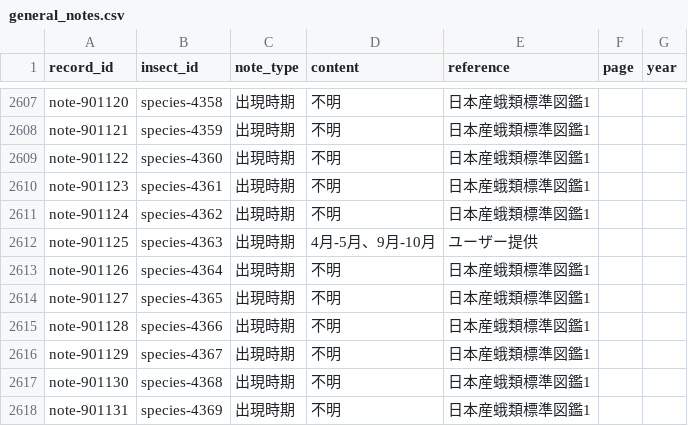
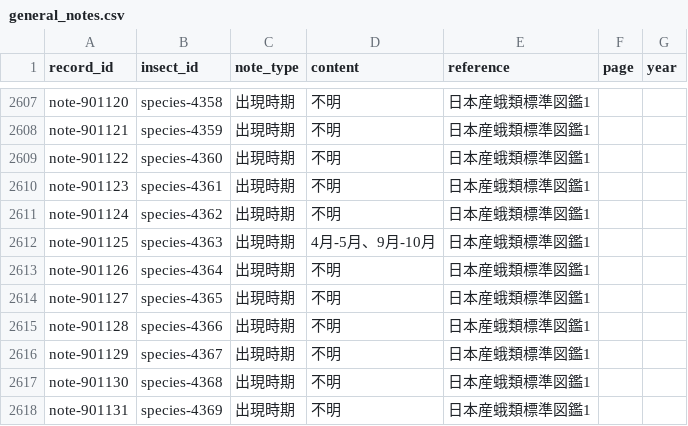
Before and after one commit to orau98/orau98.github.io, a CSV file: normalized_data/general_notes.csv, drawn as a sheet; only a part is shown, gaps mark what is left out.

Commit message:
chore: set species-4363 emergence source to 日本産蛾類標準図鑑1 and remove override to avoid 'ユーザー提供' label

```diff
--- a/normalized_data/general_notes.csv
+++ b/normalized_data/general_notes.csv
@@ -2612,3 +2612,3 @@ note-901123,species-4361,出現時期,不明,日本産蛾類標準図鑑1,,
 note-901124,species-4362,出現時期,不明,日本産蛾類標準図鑑1,,
-note-901125,species-4363,出現時期,4月-5月、9月-10月,ユーザー提供,,
+note-901125,species-4363,出現時期,4月-5月、9月-10月,日本産蛾類標準図鑑1,,
 note-901126,species-4364,出現時期,不明,日本産蛾類標準図鑑1,,
```
Also changed, not shown: 1 other file.
